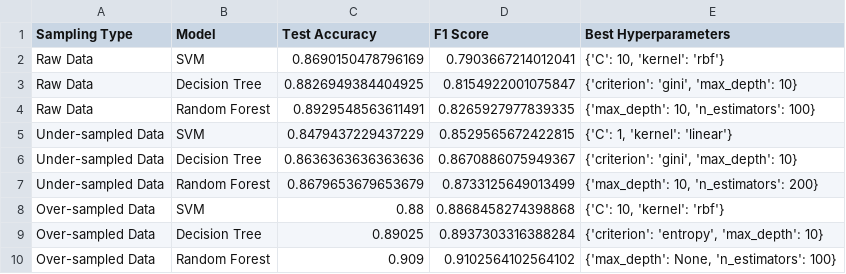
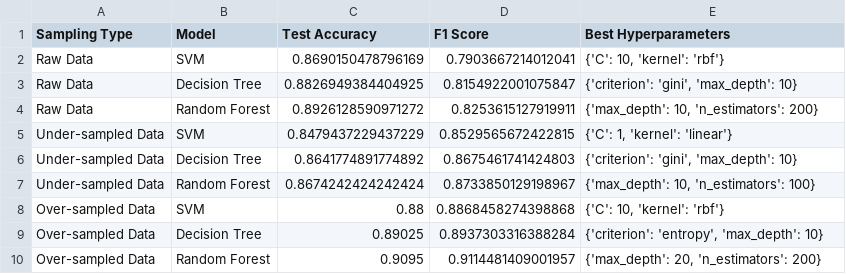
Before and after one commit to nangdypanhar/DataScienceProject, a CSV file: train_model/tuned_machine_results.csv, drawn as a sheet.

```diff
--- a/train_model/tuned_machine_results.csv
+++ b/train_model/tuned_machine_results.csv
@@ -3,8 +3,8 @@ Raw Data,SVM,0.8690150478796169,0.7903667214012041,"{'C': 10, 'kernel': 'rbf'}"
 Raw Data,Decision Tree,0.8826949384404925,0.8154922001075847,"{'criterion': 'gini', 'max_depth': 10}"
-Raw Data,Random Forest,0.8929548563611491,0.8265927977839335,"{'max_depth': 10, 'n_estimators': 100}"
+Raw Data,Random Forest,0.8926128590971272,0.8253615127919911,"{'max_depth': 10, 'n_estimators': 200}"
 Under-sampled Data,SVM,0.8479437229437229,0.8529565672422815,"{'C': 1, 'kernel': 'linear'}"
-Under-sampled Data,Decision Tree,0.8636363636363636,0.8670886075949367,"{'criterion': 'gini', 'max_depth': 10}"
-Under-sampled Data,Random Forest,0.8679653679653679,0.8733125649013499,"{'max_depth': 10, 'n_estimators': 200}"
+Under-sampled Data,Decision Tree,0.8641774891774892,0.8675461741424803,"{'criterion': 'gini', 'max_depth': 10}"
+Under-sampled Data,Random Forest,0.8674242424242424,0.8733850129198967,"{'max_depth': 10, 'n_estimators': 100}"
 Over-sampled Data,SVM,0.88,0.8868458274398868,"{'C': 10, 'kernel': 'rbf'}"
 Over-sampled Data,Decision Tree,0.89025,0.8937303316388284,"{'criterion': 'entropy', 'max_depth': 10}"
-Over-sampled Data,Random Forest,0.909,0.9102564102564102,"{'max_depth': None, 'n_estimators': 100}"
+Over-sampled Data,Random Forest,0.9095,0.9114481409001957,"{'max_depth': 20, 'n_estimators': 200}"
```
Also changed, not shown: train_model/normal_machine_results.csv, 5 other files.
